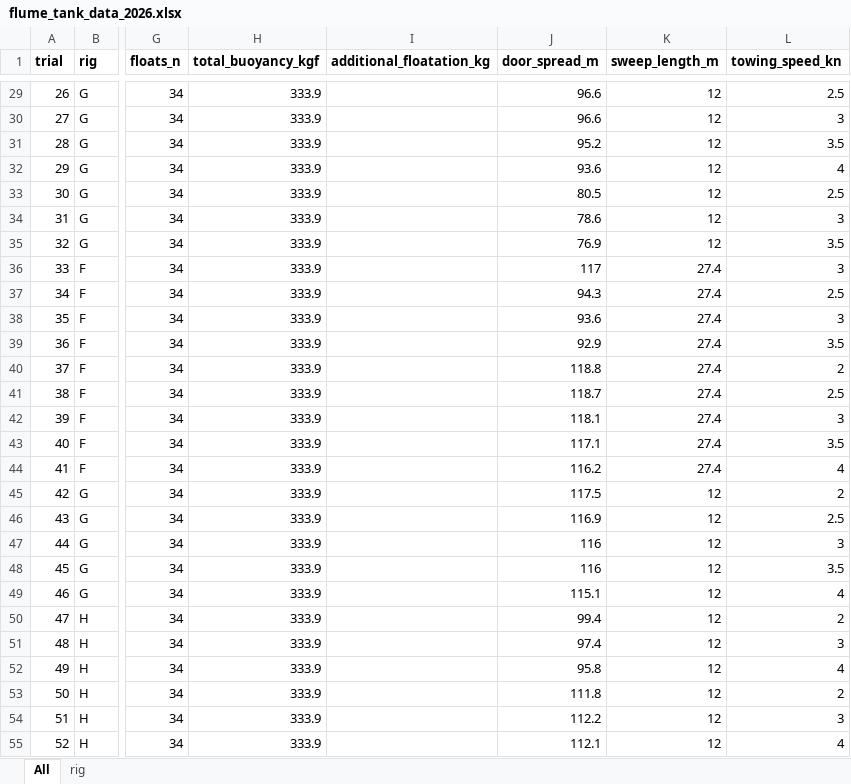
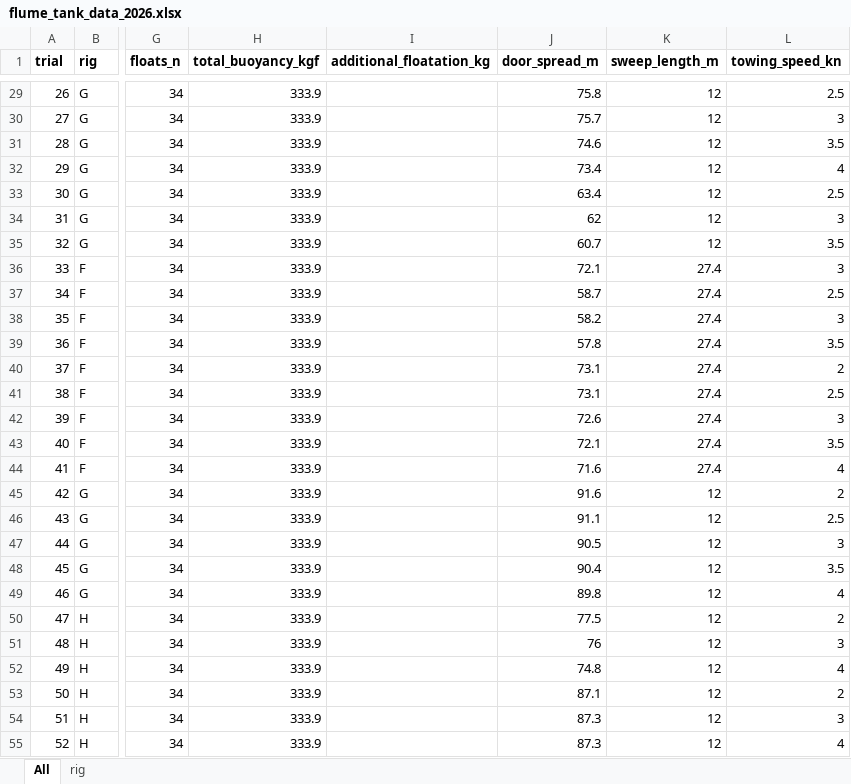
Before and after one commit to afsc-gap-products/trawlmetrics, an Excel workbook: analysis/flume_tank_2026/data/flume_tank_data_2026.xlsx, sheet All, drawn as a sheet; only a part is shown, gaps mark what is left out; values as stored, in another font and other column widths than the file's, no borders; charts and pictures and table styles not drawn; the diff covers the shown part only; the diff names each change by its address in the sheet, - before the commit and + after, or states it on an @@ line.

Commit message:
Correct door spread

```diff
--- a/analysis/flume_tank_2026/data/flume_tank_data_2026.xlsx (sheet All)
+++ b/analysis/flume_tank_2026/data/flume_tank_data_2026.xlsx (sheet All)
-J29 (door_spread_m): 96.6
+J29 (door_spread_m): 75.8
-J30 (door_spread_m): 96.6
+J30 (door_spread_m): 75.7
-J31 (door_spread_m): 95.2
+J31 (door_spread_m): 74.6
-J32 (door_spread_m): 93.6
+J32 (door_spread_m): 73.4
-J33 (door_spread_m): 80.5
+J33 (door_spread_m): 63.4
-J34 (door_spread_m): 78.6
+J34 (door_spread_m): 62
-J35 (door_spread_m): 76.9
+J35 (door_spread_m): 60.7
-J36 (door_spread_m): 117
+J36 (door_spread_m): 72.1
-J37 (door_spread_m): 94.3
+J37 (door_spread_m): 58.7
-J38 (door_spread_m): 93.6
+J38 (door_spread_m): 58.2
-J39 (door_spread_m): 92.9
+J39 (door_spread_m): 57.8
-J40 (door_spread_m): 118.8
+J40 (door_spread_m): 73.1
-J41 (door_spread_m): 118.7
+J41 (door_spread_m): 73.1
-J42 (door_spread_m): 118.1
+J42 (door_spread_m): 72.6
-J43 (door_spread_m): 117.1
+J43 (door_spread_m): 72.1
-J44 (door_spread_m): 116.2
+J44 (door_spread_m): 71.6
-J45 (door_spread_m): 117.5
+J45 (door_spread_m): 91.6
-J46 (door_spread_m): 116.9
+J46 (door_spread_m): 91.1
-J47 (door_spread_m): 116
+J47 (door_spread_m): 90.5
-J48 (door_spread_m): 116
+J48 (door_spread_m): 90.4
-J49 (door_spread_m): 115.1
+J49 (door_spread_m): 89.8
-J50 (door_spread_m): 99.4
+J50 (door_spread_m): 77.5
-J51 (door_spread_m): 97.4
+J51 (door_spread_m): 76
-J52 (door_spread_m): 95.8
+J52 (door_spread_m): 74.8
-J53 (door_spread_m): 111.8
+J53 (door_spread_m): 87.1
-J54 (door_spread_m): 112.2
+J54 (door_spread_m): 87.3
-J55 (door_spread_m): 112.1
+J55 (door_spread_m): 87.3
```
Also changed, not shown: 70 edited cells elsewhere in this sheet, 15 other files.
